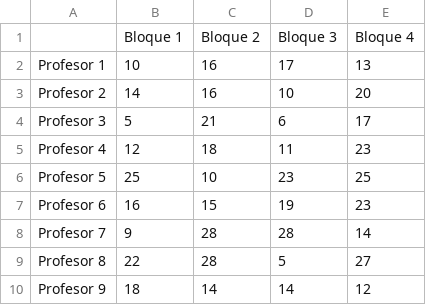
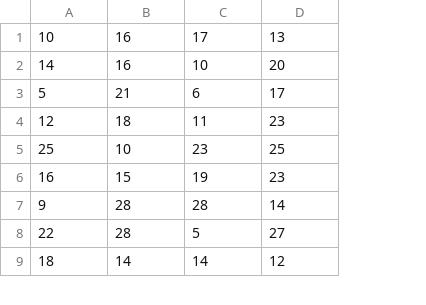
Before and after one commit to VicenteLavagnino/ICS1113, a CSV file: source/seeds/J-profesor-bloque.csv, drawn as a sheet; only a part is shown; removed rows and columns are numbered as before the commit, all else as after; the diff names each change by its address in the sheet, - before the commit and + after, or states it on an @@ line.

```diff
--- a/source/seeds/J-profesor-bloque.csv
+++ b/source/seeds/J-profesor-bloque.csv
-column A, rows 2-10: Profesor 1 | Profesor 2 | Profesor 3 | Profesor 4 | Profesor 5 | Profesor 6 | Profesor 7 | Profesor 8 | Profesor 9
-row 1:  | Bloque 1 | Bloque 2 | Bloque 3 | Bloque 4
```
Also changed, not shown: source/seeds/E-profesor-profesor.csv, source/seeds/postulaciones_profesores_ramos.csv, 12 other files.
